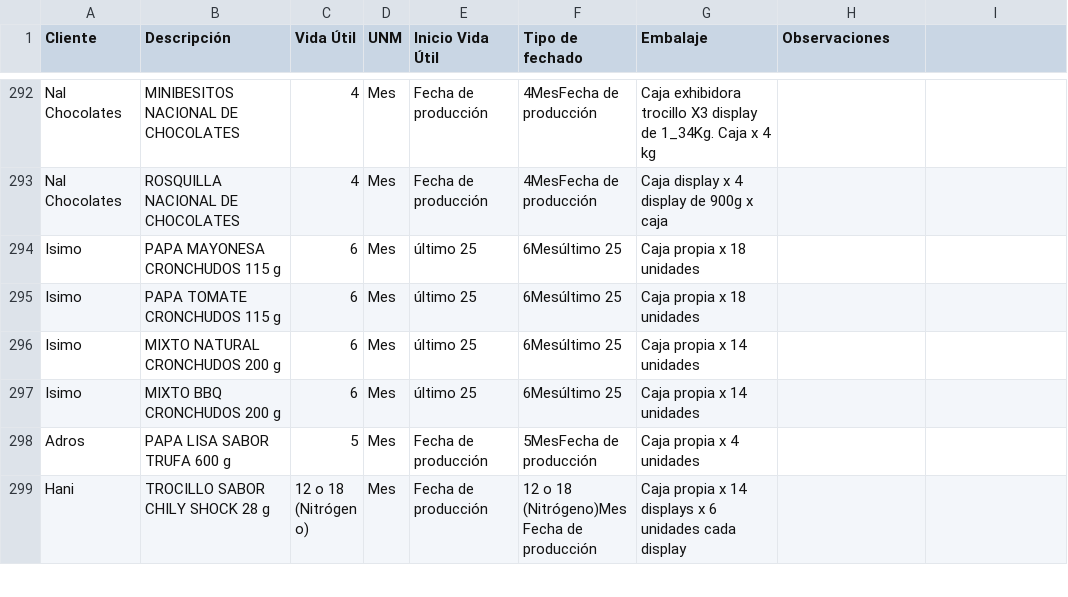
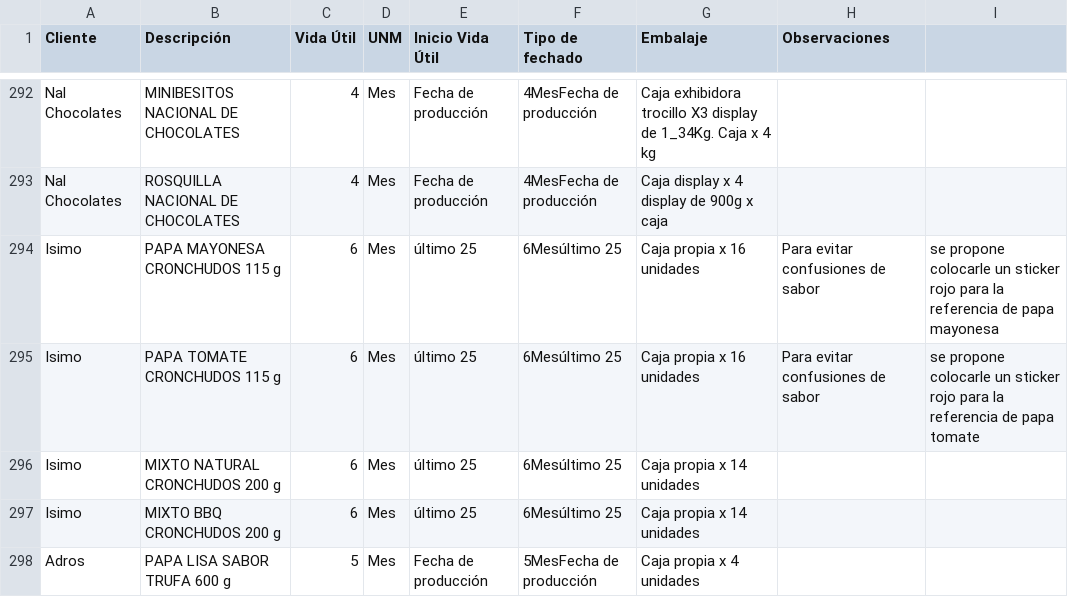
Before and after one commit to analistasgcproductosvicky-max/calculadora-fechas-vencimiento, a CSV file: productos.csv, drawn as a sheet; only a part is shown, gaps mark what is left out; the shorter side is filled out with more unchanged rows.

```diff
--- a/productos.csv
+++ b/productos.csv
@@ -293,4 +293,4 @@ Nal Chocolates,MINIBESITOS NACIONAL DE CHOCOLATES,4,Mes,Fecha de producción,4Me
 Nal Chocolates,ROSQUILLA NACIONAL DE CHOCOLATES,4,Mes,Fecha de producción,4MesFecha de producción,Caja display x 4 display  de 900g  x caja,
-Isimo,PAPA MAYONESA CRONCHUDOS 115 g,6,Mes,último 25,6Mesúltimo 25,Caja propia x 18 unidades,
-Isimo,PAPA TOMATE CRONCHUDOS 115 g,6,Mes,último 25,6Mesúltimo 25,Caja propia x 18 unidades,
+Isimo,PAPA MAYONESA CRONCHUDOS 115 g,6,Mes,último 25,6Mesúltimo 25,Caja propia x 16 unidades,Para evitar confusiones de sabor, se propone colocarle un sticker rojo para la referencia de papa mayonesa
+Isimo,PAPA TOMATE CRONCHUDOS 115 g,6,Mes,último 25,6Mesúltimo 25,Caja propia x 16 unidades,Para evitar confusiones de sabor, se propone colocarle un sticker rojo para la referencia de papa tomate
 Isimo,MIXTO NATURAL CRONCHUDOS  200 g,6,Mes,último 25,6Mesúltimo 25,Caja propia x 14 unidades,
```
